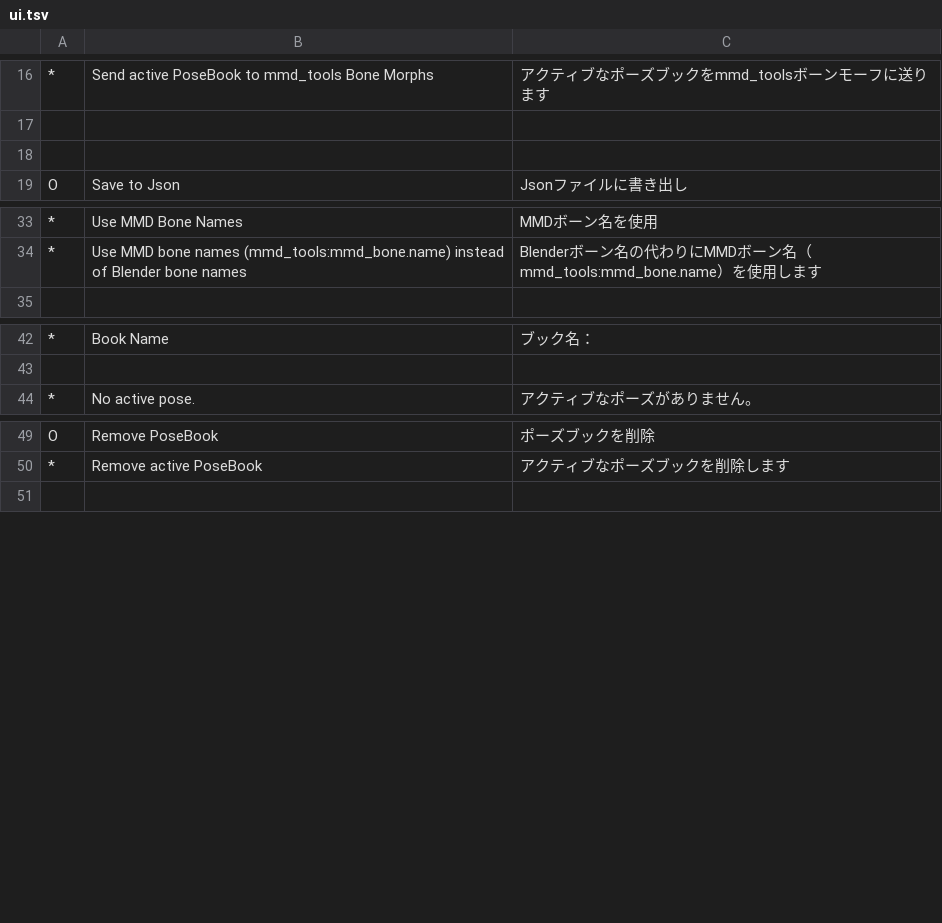
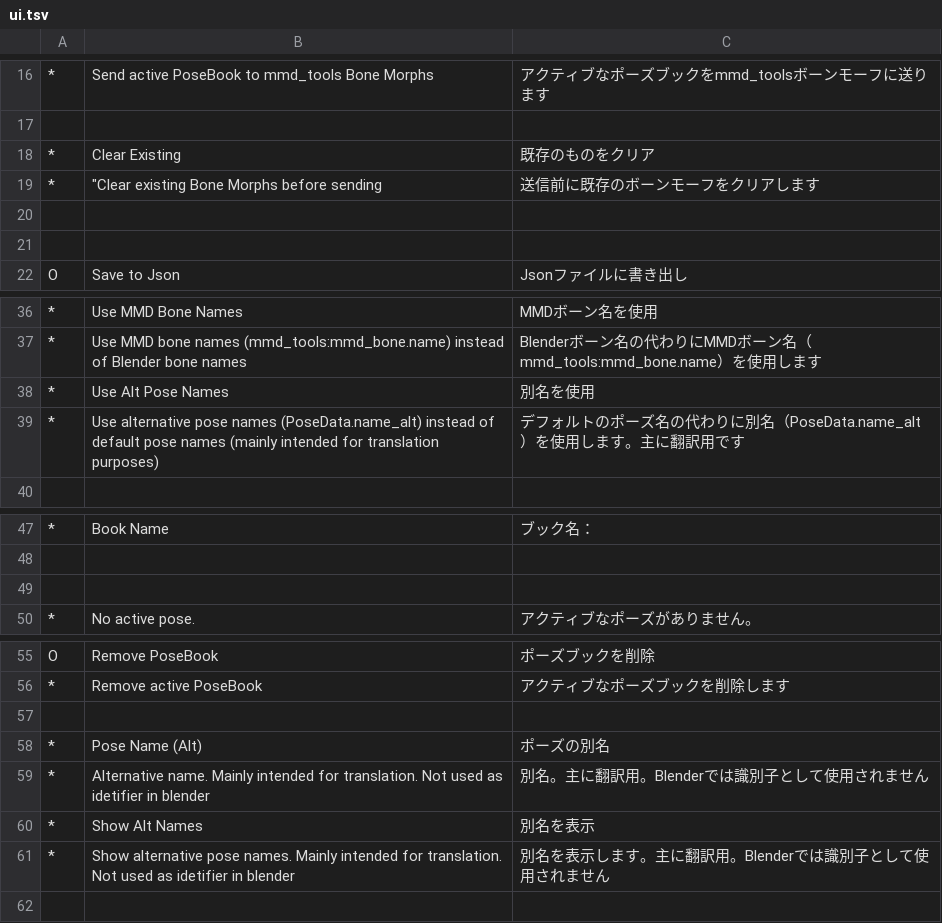
Before and after one commit to kafuji/Sakura_Poselib, a TSV file: lang/ja_JP/ui.tsv, drawn as a sheet; only a part is shown, gaps mark what is left out; the diff names each change by its address in the sheet, - before the commit and + after, or states it on an @@ line.

Commit message:
Added translation for Pose names

```diff
--- a/lang/ja_JP/ui.tsv
+++ b/lang/ja_JP/ui.tsv
+row 18: * | Clear Existing | 既存のものをクリア
+row 19: * | "Clear existing Bone Morphs before sending | 送信前に既存のボーンモーフをクリアします
+row 20: (empty)
+row 38: * | Use Alt Pose Names | 別名を使用
+row 39: * | Use alternative pose names (PoseData.name_alt) instead of default pose names (mainly intended for translation purposes) | デフォルトのポーズ名の代わりに別名（PoseData.name_alt）を使用します。主に翻訳用です
+row 49: (empty)
+row 57: (empty)
+row 58: * | Pose Name (Alt) | ポーズの別名
+row 59: * | Alternative name. Mainly intended for translation. Not used as idetifier in blender | 別名。主に翻訳用。Blenderでは識別子として使用されません
+row 60: * | Show Alt Names | 別名を表示
+row 61: * | Show alternative pose names. Mainly intended for translation. Not used as idetifier in blender | 別名を表示します。主に翻訳用。Blenderでは識別子として使用されません
```
Also changed, not shown: 4 other files.
